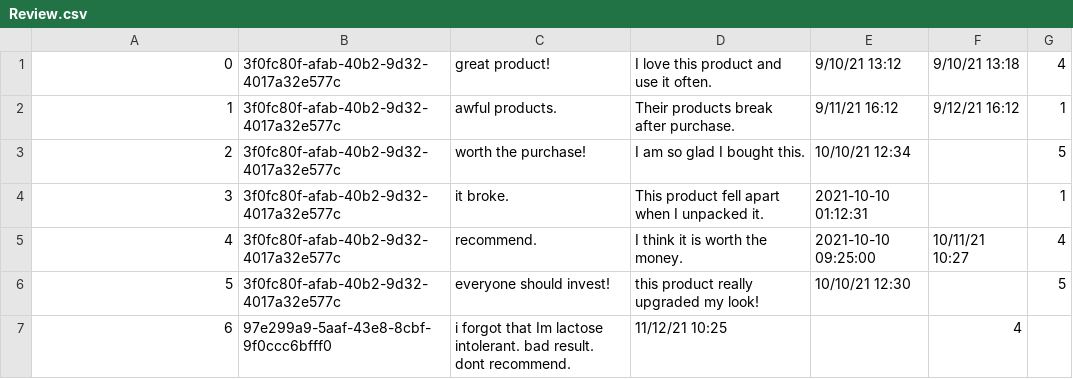
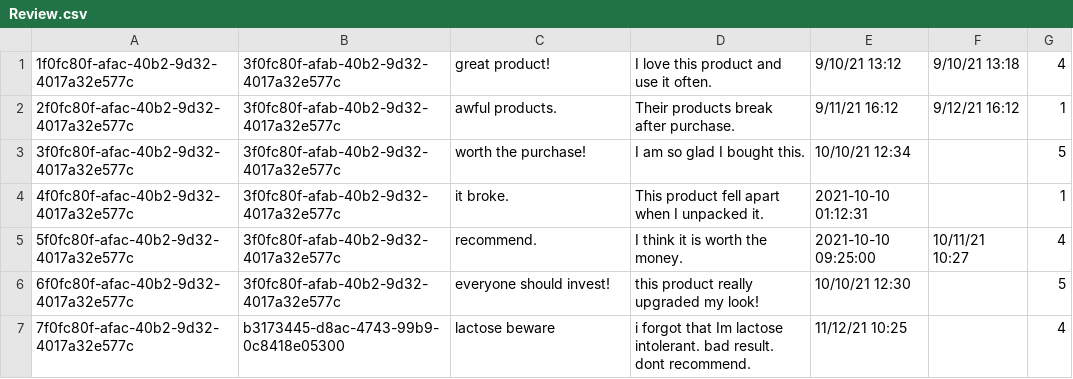
Before and after one commit to mikhalbj/Nozama_, a CSV file: db/data/Review.csv, drawn as a sheet.

```diff
--- a/db/data/Review.csv
+++ b/db/data/Review.csv
@@ -1,7 +1,7 @@
-0,3f0fc80f-afab-40b2-9d32-4017a32e577c, great product!,I love this product and use it often.,9/10/21 13:12,9/10/21 13:18,4
-1,3f0fc80f-afab-40b2-9d32-4017a32e577c, awful products., Their products break after purchase.,9/11/21 16:12,9/12/21 16:12,1
-2,3f0fc80f-afab-40b2-9d32-4017a32e577c, worth the purchase!, I am so glad I bought this.,10/10/21 12:34,,5
-3,3f0fc80f-afab-40b2-9d32-4017a32e577c, it broke., This product fell apart when I unpacked it., 2021-10-10 01:12:31,,1
-4,3f0fc80f-afab-40b2-9d32-4017a32e577c, recommend., I think it is worth the money., 2021-10-10 09:25:00,10/11/21 10:27,4
-5,3f0fc80f-afab-40b2-9d32-4017a32e577c, everyone should invest!, this product really upgraded my look!,10/10/21 12:30,,5
-6,97e299a9-5aaf-43e8-8cbf-9f0ccc6bfff0, i forgot that Im lactose intolerant. bad result. dont recommend., 11/12/21 10:25,,4
+1f0fc80f-afac-40b2-9d32-4017a32e577c,3f0fc80f-afab-40b2-9d32-4017a32e577c, great product!,I love this product and use it often.,9/10/21 13:12,9/10/21 13:18,4
+2f0fc80f-afac-40b2-9d32-4017a32e577c,3f0fc80f-afab-40b2-9d32-4017a32e577c, awful products., Their products break after purchase.,9/11/21 16:12,9/12/21 16:12,1
+3f0fc80f-afac-40b2-9d32-4017a32e577c,3f0fc80f-afab-40b2-9d32-4017a32e577c, worth the purchase!, I am so glad I bought this.,10/10/21 12:34,,5
+4f0fc80f-afac-40b2-9d32-4017a32e577c,3f0fc80f-afab-40b2-9d32-4017a32e577c, it broke., This product fell apart when I unpacked it., 2021-10-10 01:12:31,,1
+5f0fc80f-afac-40b2-9d32-4017a32e577c,3f0fc80f-afab-40b2-9d32-4017a32e577c, recommend., I think it is worth the money., 2021-10-10 09:25:00,10/11/21 10:27,4
+6f0fc80f-afac-40b2-9d32-4017a32e577c,3f0fc80f-afab-40b2-9d32-4017a32e577c, everyone should invest!, this product really upgraded my look!,10/10/21 12:30,,5
+7f0fc80f-afac-40b2-9d32-4017a32e577c,b3173445-d8ac-4743-99b9-0c8418e05300, lactose beware, i forgot that Im lactose intolerant. bad result. dont recommend., 11/12/21 10:25,,4
```
Also changed, not shown: db/data/Product.csv, db/data/ProductInventory.csv, 5 other files.
